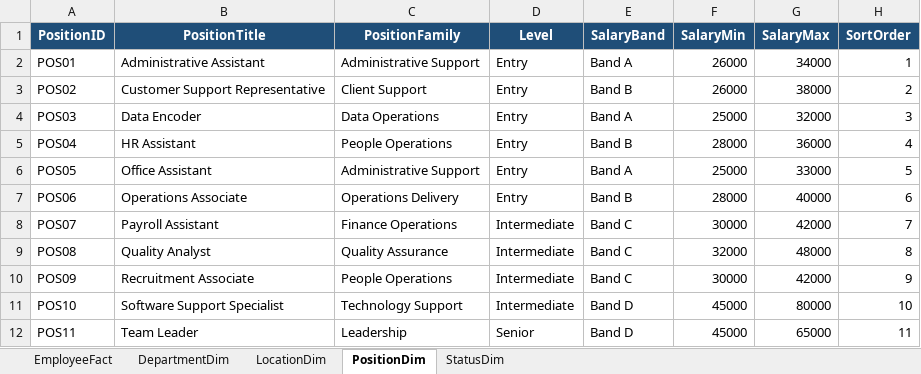
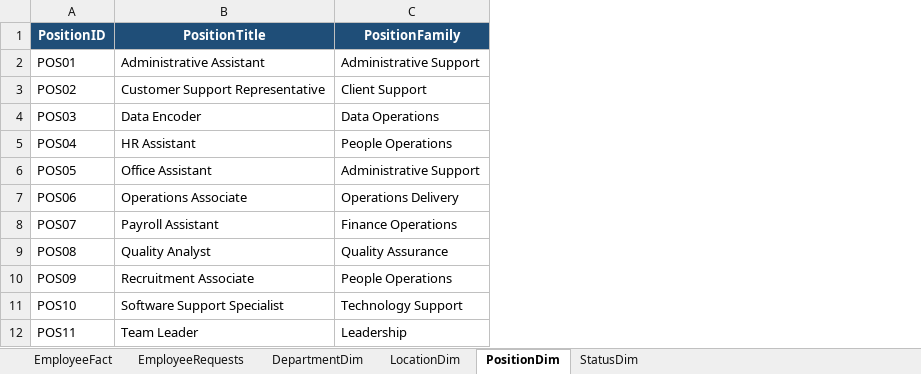
Before and after one commit to oocim/excel-powerbi-portfolio, an Excel workbook: excel-outputs/relational-records/employee_relational_dataset.xlsx, sheet PositionDim, drawn as a sheet; values as stored, in another font and other column widths than the file's, no borders; table styles not drawn; the diff names each change by its address in the sheet, - before the commit and + after, or states it on an @@ line.

```diff
--- a/excel-outputs/relational-records/employee_relational_dataset.xlsx (sheet PositionDim)
+++ b/excel-outputs/relational-records/employee_relational_dataset.xlsx (sheet PositionDim)
+sheet tab: EmployeeRequests
-column D (Level), rows 2-12: Entry | Entry | Entry | Entry | Entry | Entry | Intermediate | Intermediate | Intermediate | Intermediate | Senior
-column E (SalaryBand), rows 2-12: Band A | Band B | Band A | Band B | Band A | Band B | Band C | Band C | Band C | Band D | Band D
-column F (SalaryMin), rows 2-12: 26000 | 26000 | 25000 | 28000 | 25000 | 28000 | 30000 | 32000 | 30000 | 45000 | 45000
-column G (SalaryMax), rows 2-12: 34000 | 38000 | 32000 | 36000 | 33000 | 40000 | 42000 | 48000 | 42000 | 80000 | 65000
-column H (SortOrder), rows 2-12: 1 | 2 | 3 | 4 | 5 | 6 | 7 | 8 | 9 | 10 | 11
```
Also changed, not shown: sheet EmployeeFact, sheet DepartmentDim, sheet LocationDim, sheet StatusDim, excel-outputs/employee-records/employee_records_raw_cleaned.xlsx, 15 other files.
